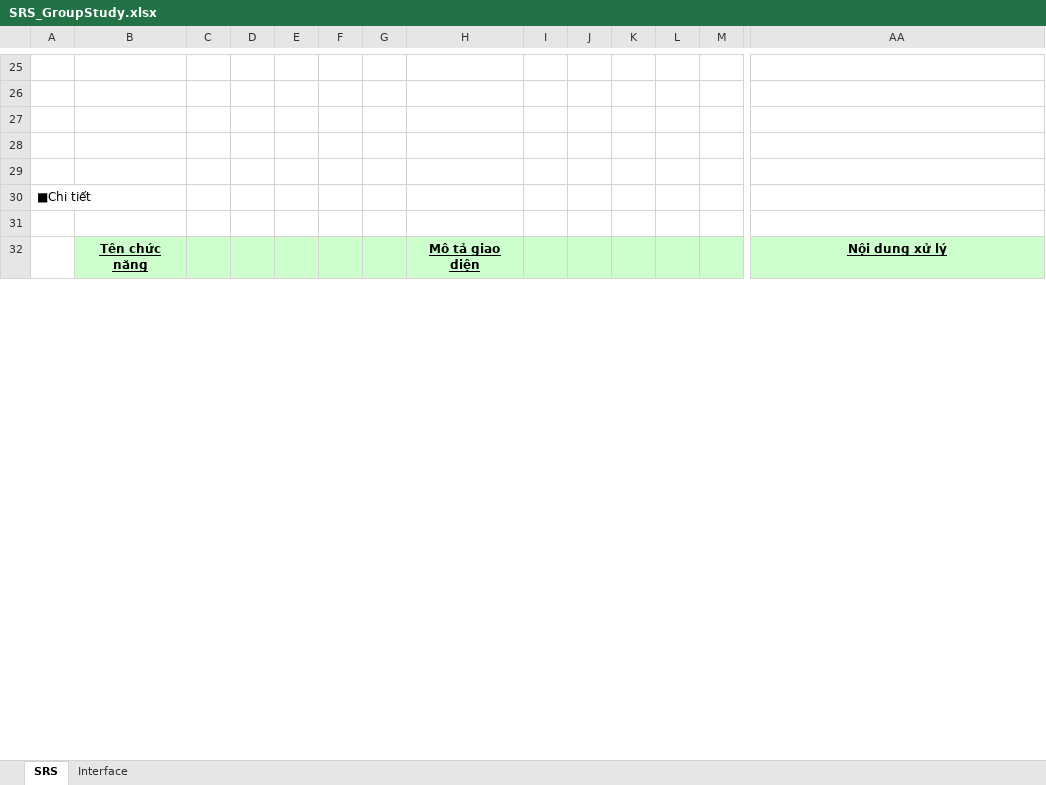
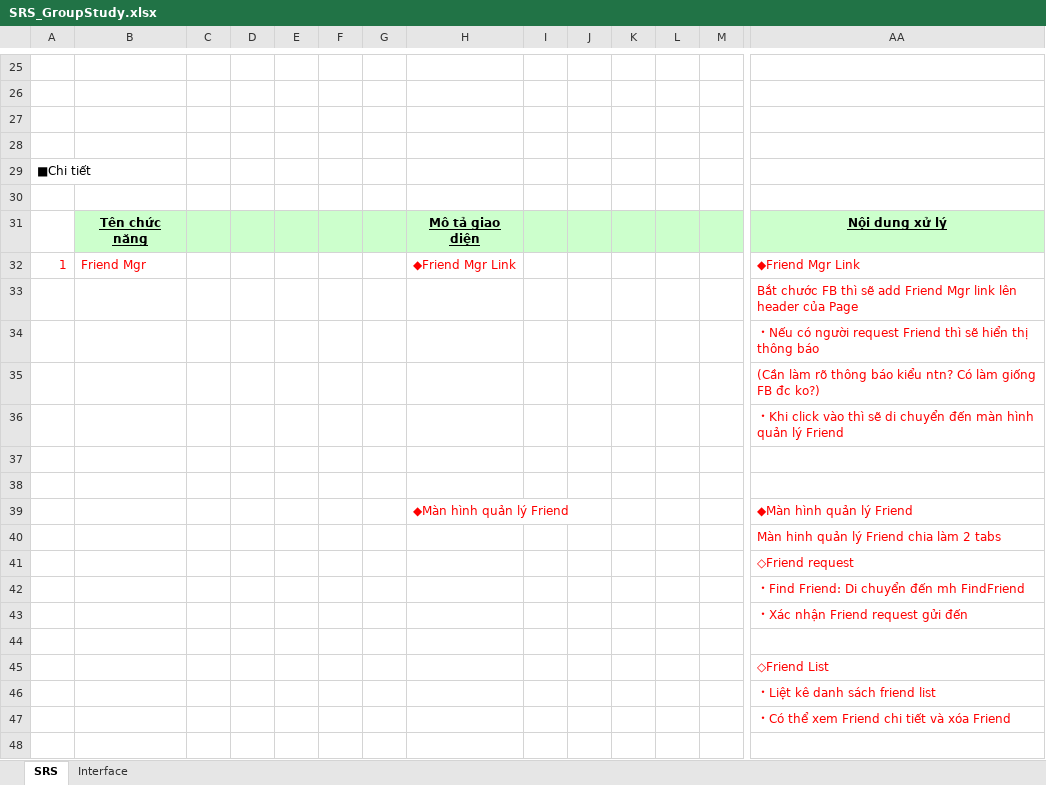
Before and after one commit to dssolutioninc/dss_kantan.vn, an Excel workbook: 10_SRS/SRS_GroupStudy.xlsx, sheet SRS, drawn as a sheet; only a part is shown, gaps mark what is left out; values as stored, in another font and other column widths than the file's, no borders; charts and pictures not drawn; removed rows and columns are numbered as before the commit, all else as after; rows hold the shown columns only; the diff covers the shown part only; the diff names each change by its address in the sheet, - before the commit and + after, or states it on an @@ line.

Commit message:
Update sau mmeeting 0921

```diff
--- a/10_SRS/SRS_GroupStudy.xlsx (sheet SRS)
+++ b/10_SRS/SRS_GroupStudy.xlsx (sheet SRS)
-row 29: (empty)
+row 32: 1 | Friend Mgr |  |  |  |  |  | ◆Friend Mgr Link |  |  |  |  |  | ◆Friend Mgr Link
+row 33:  |  |  |  |  |  |  |  |  |  |  |  |  | Bắt chước FB thì sẽ add Friend Mgr link lên header của Page
+row 34:  |  |  |  |  |  |  |  |  |  |  |  |  | ・Nếu có người request Friend thì sẽ hiển thị thông báo
+row 35:  |  |  |  |  |  |  |  |  |  |  |  |  | (Cần làm rõ thông báo kiểu ntn? Có làm giống FB đc ko?)
+row 36:  |  |  |  |  |  |  |  |  |  |  |  |  | ・Khi click vào thì sẽ di chuyển đến màn hình quản lý Friend
+row 37: (empty)
+row 38: (empty)
+row 39:  |  |  |  |  |  |  | ◆Màn hình quản lý Friend |  |  |  |  |  | ◆Màn hình quản lý Friend
+row 40:  |  |  |  |  |  |  |  |  |  |  |  |  | Màn hinh quản lý Friend chia làm 2 tabs
+row 41:  |  |  |  |  |  |  |  |  |  |  |  |  | ◇Friend request
+row 42:  |  |  |  |  |  |  |  |  |  |  |  |  | ・Find Friend: Di chuyển đến mh FindFriend
+row 43:  |  |  |  |  |  |  |  |  |  |  |  |  | ・Xác nhận Friend request gửi đến
+row 44: (empty)
+row 45:  |  |  |  |  |  |  |  |  |  |  |  |  | ◇Friend List
+row 46:  |  |  |  |  |  |  |  |  |  |  |  |  | ・Liệt kê danh sách friend list
+row 47:  |  |  |  |  |  |  |  |  |  |  |  |  | ・Có thể xem Friend chi tiết và xóa Friend
+row 48: (empty)
```
Also changed, not shown: 21 added rows and 4 edited cells elsewhere in this sheet, sheet Interface, charts or pictures.
